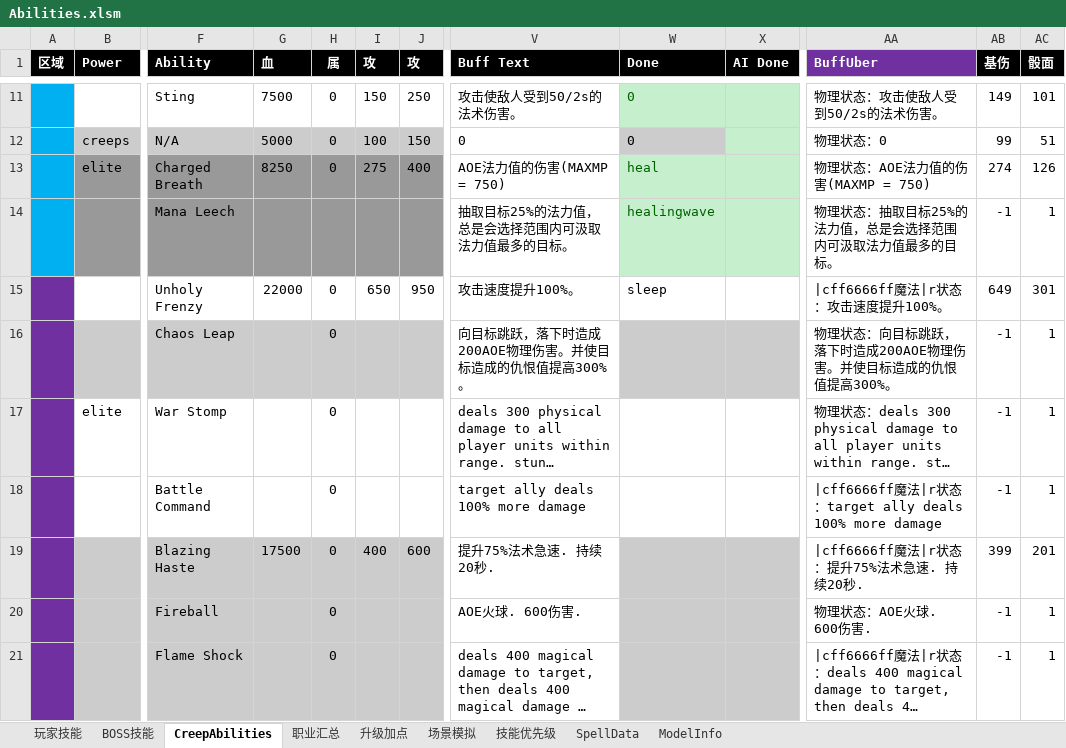
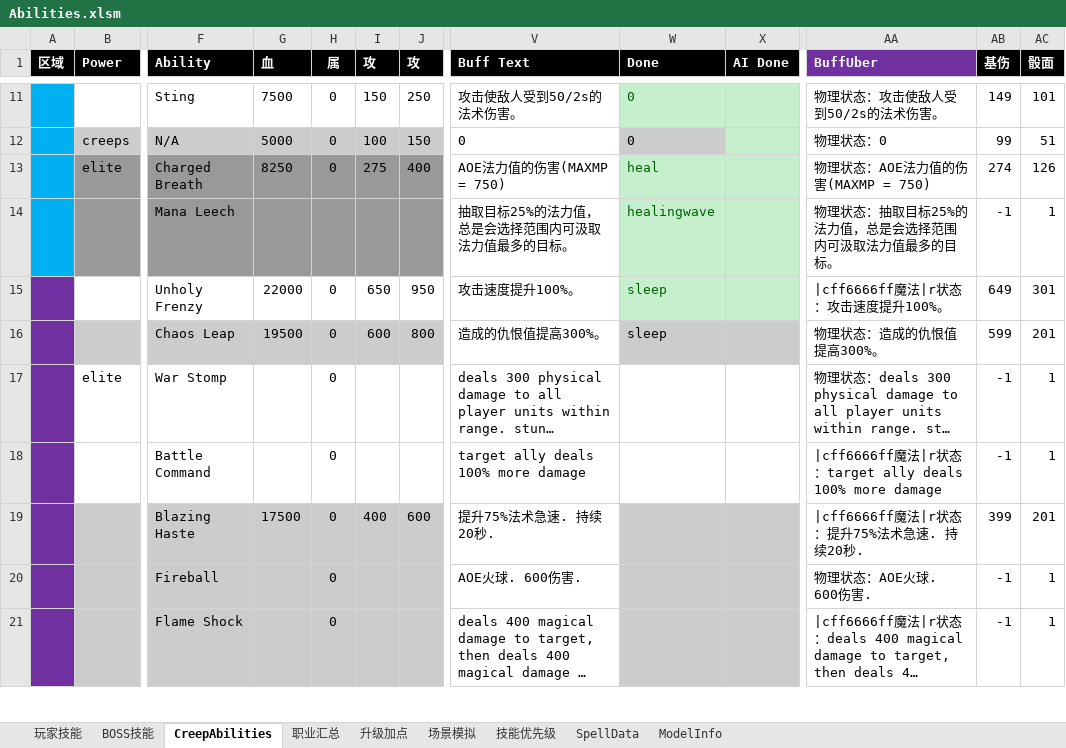
Before and after one commit to yatyricky/Zulaman-WE, an Excel workbook: dev/Abilities.xlsm, sheet CreepAbilities, drawn as a sheet; only a part is shown, gaps mark what is left out; long unchanged cells end in …; values as stored, in another font and other column widths than the file's, no borders; the diff names each change by its address in the sheet, - before the commit and + after, or states it on an @@ line.

Commit message:
chaos leap done

```diff
--- a/dev/Abilities.xlsm (sheet CreepAbilities)
+++ b/dev/Abilities.xlsm (sheet CreepAbilities)
-W15:X15 fill: none
+W15:X15 fill: #C6EFCE
-W15 text colour: black
+W15 text colour: #006100
-G16 (血): (empty)
+G16 (血): 19500
-I16 (攻): (empty)
+I16 (攻): 600
-J16 (攻): (empty)
+J16 (攻): 800
-V16 (Buff Text): 向目标跳跃，落下时造成200AOE物理伤害。并使目标造成的仇恨值提高300%。
+V16 (Buff Text): 造成的仇恨值提高300%。
-W16 (Done): (empty)
+W16 (Done): sleep
-AA16 (BuffUber): 物理状态：向目标跳跃，落下时造成200AOE物理伤害。并使目标造成的仇恨值提高300%。
+AA16 (BuffUber): 物理状态：造成的仇恨值提高300%。
-AB16 (基伤): -1
+AB16 (基伤): 599
-AC16 (骰面): 1
+AC16 (骰面): 201
```
Also changed, not shown: sheet ModelInfo, sheet SpellData, dev/Numeric.xlsm, 6 other files.
